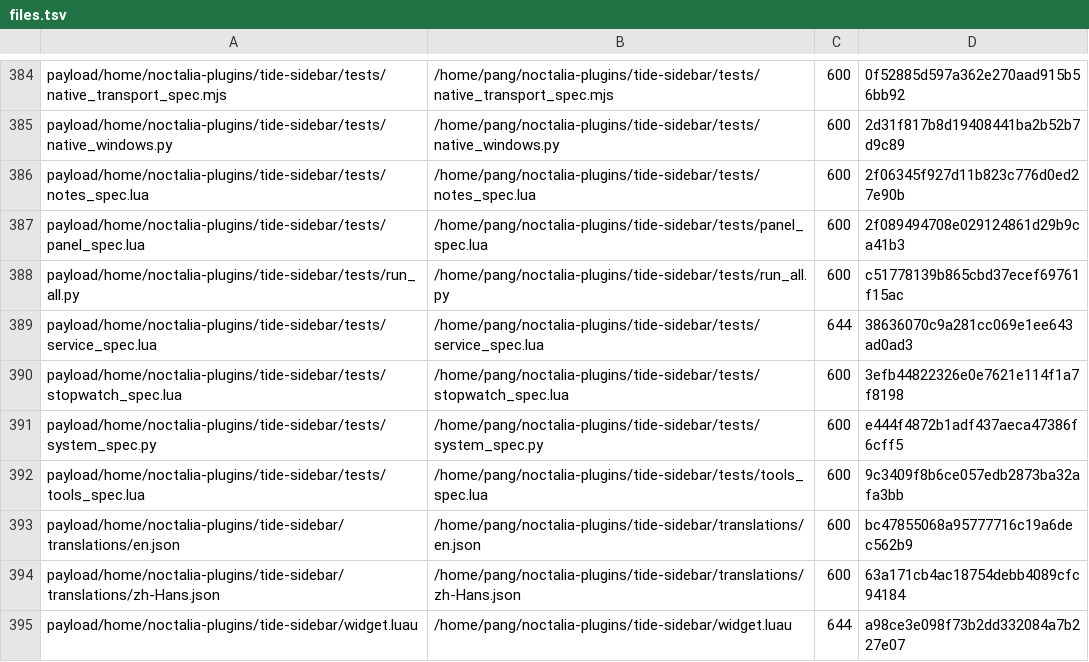
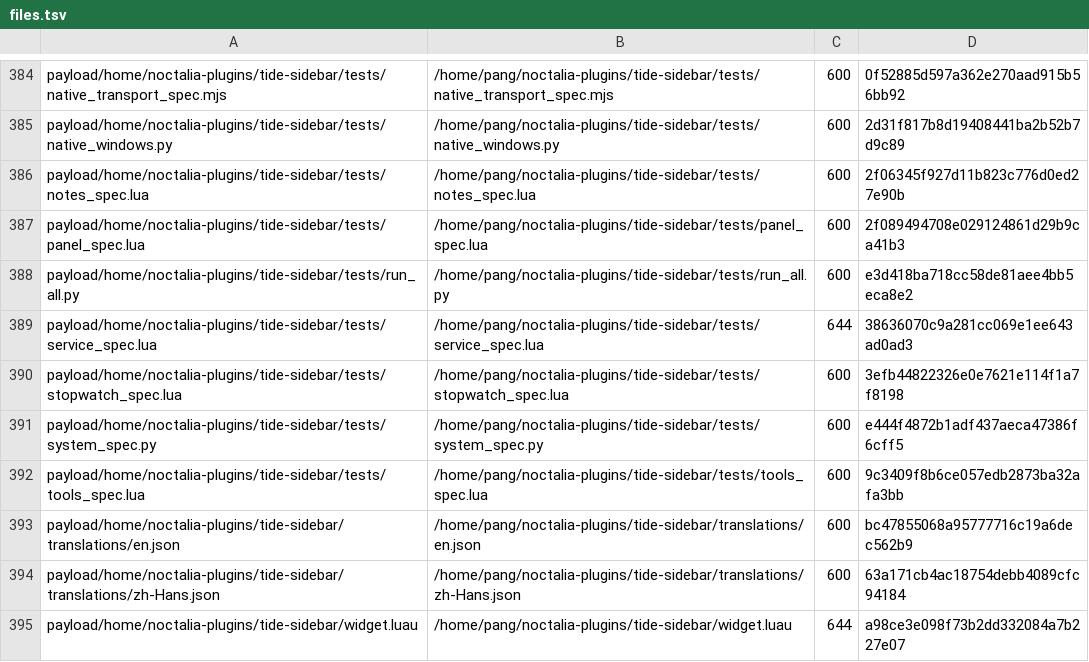
Before and after one commit to tjz123psh/arch-noctalia, a TSV file: manifests/files.tsv, drawn as a sheet; only a part is shown, gaps mark what is left out; the diff covers the shown part only.

```diff
--- a/manifests/files.tsv
+++ b/manifests/files.tsv
@@ -387,3 +387,3 @@ payload/home/noctalia-plugins/tide-sidebar/tests/notes_spec.lua	/home/pang/nocta
 payload/home/noctalia-plugins/tide-sidebar/tests/panel_spec.lua	/home/pang/noctalia-plugins/tide-sidebar/tests/panel_spec.lua	600	2f089494708e029124861d29b9ca41b3
-payload/home/noctalia-plugins/tide-sidebar/tests/run_all.py	/home/pang/noctalia-plugins/tide-sidebar/tests/run_all.py	600	c51778139b865cbd37ecef69761f15ac
+payload/home/noctalia-plugins/tide-sidebar/tests/run_all.py	/home/pang/noctalia-plugins/tide-sidebar/tests/run_all.py	600	e3d418ba718cc58de81aee4bb5eca8e2
 payload/home/noctalia-plugins/tide-sidebar/tests/service_spec.lua	/home/pang/noctalia-plugins/tide-sidebar/tests/service_spec.lua	644	38636070c9a281cc069e1ee643ad0ad3
```
Also changed, not shown: 12 edited cells elsewhere in this file, manifests/packages.tsv, 15 other files.
